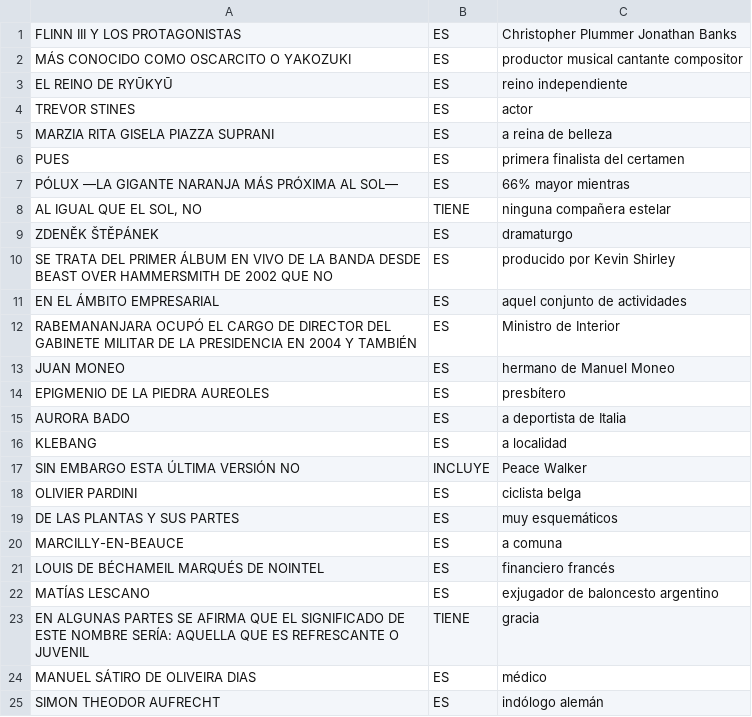
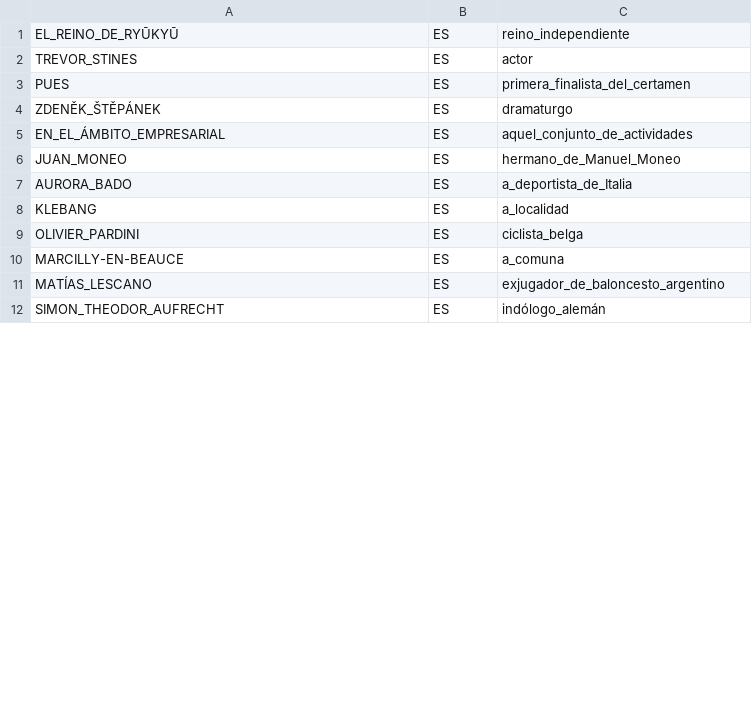
Before and after one commit to FiveTechSoft/symbols, a TSV file: wiki_corpus.tsv, drawn as a sheet; only a part is shown; the diff covers the shown part only.

Commit message:
feat: P1c sujetos con espacio - phrase_subj + normalizacion a guion bajo
- lint_corpus.check_triple: sujetos/objetos-frase (>4 tokens) DROP; resto espacios-> tolerance _ (FIX)

- 2614 normalizados + 1060 dropeados; bible 4868->3841, wiki_corpus 84->51

- eval 120/120 + higiene 120/120 intactos (triples limpios estables por diseno)

```diff
--- a/wiki_corpus.tsv
+++ b/wiki_corpus.tsv
@@ -1,25 +1,12 @@
-FLINN III Y LOS PROTAGONISTAS	ES	Christopher Plummer Jonathan Banks
-MÁS CONOCIDO COMO OSCARCITO O YAKOZUKI	ES	productor musical cantante compositor
-EL REINO DE RYŪKYŪ	ES	reino independiente
-TREVOR STINES	ES	actor
-MARZIA RITA GISELA PIAZZA SUPRANI	ES	a reina de belleza
-PUES	ES	primera finalista del certamen
-PÓLUX —LA GIGANTE NARANJA MÁS PRÓXIMA AL SOL—	ES	66% mayor mientras
-AL IGUAL QUE EL SOL, NO	TIENE	ninguna compañera estelar
-ZDENĚK ŠTĚPÁNEK	ES	dramaturgo
-SE TRATA DEL PRIMER ÁLBUM EN VIVO DE LA BANDA DESDE BEAST OVER HAMMERSMITH DE 2002 QUE NO	ES	producido por Kevin Shirley
-EN EL ÁMBITO EMPRESARIAL	ES	aquel conjunto de actividades
-RABEMANANJARA OCUPÓ EL CARGO DE DIRECTOR DEL GABINETE MILITAR DE LA PRESIDENCIA EN 2004 Y TAMBIÉN	ES	Ministro de Interior
-JUAN MONEO	ES	hermano de Manuel Moneo
-EPIGMENIO DE LA PIEDRA AUREOLES	ES	presbítero
-AURORA BADO	ES	a deportista de Italia
-KLEBANG	ES	a localidad
-SIN EMBARGO ESTA ÚLTIMA VERSIÓN NO	INCLUYE	Peace Walker
-OLIVIER PARDINI	ES	ciclista belga
-DE LAS PLANTAS Y SUS PARTES	ES	muy esquemáticos
-MARCILLY-EN-BEAUCE	ES	a comuna
-LOUIS DE BÉCHAMEIL MARQUÉS DE NOINTEL	ES	financiero francés
-MATÍAS LESCANO	ES	exjugador de baloncesto argentino
-EN ALGUNAS PARTES SE AFIRMA QUE EL SIGNIFICADO DE ESTE NOMBRE SERÍA: AQUELLA QUE ES REFRESCANTE O JUVENIL	TIENE	gracia
-MANUEL SÁTIRO DE OLIVEIRA DIAS	ES	médico
-SIMON THEODOR AUFRECHT	ES	indólogo alemán
+EL_REINO_DE_RYŪKYŪ	ES	reino_independiente
+TREVOR_STINES	ES	actor
+PUES	ES	primera_finalista_del_certamen
+ZDENĚK_ŠTĚPÁNEK	ES	dramaturgo
+EN_EL_ÁMBITO_EMPRESARIAL	ES	aquel_conjunto_de_actividades
+JUAN_MONEO	ES	hermano_de_Manuel_Moneo
+AURORA_BADO	ES	a_deportista_de_Italia
+KLEBANG	ES	a_localidad
+OLIVIER_PARDINI	ES	ciclista_belga
+MARCILLY-EN-BEAUCE	ES	a_comuna
+MATÍAS_LESCANO	ES	exjugador_de_baloncesto_argentino
+SIMON_THEODOR_AUFRECHT	ES	indólogo_alemán
```
Also changed, not shown: 20 removed rows and 68 edited cells elsewhere in this file, data/samples/love_knowledge.tsv, data/samples/psalms_knowledge.tsv, 4 other files.
